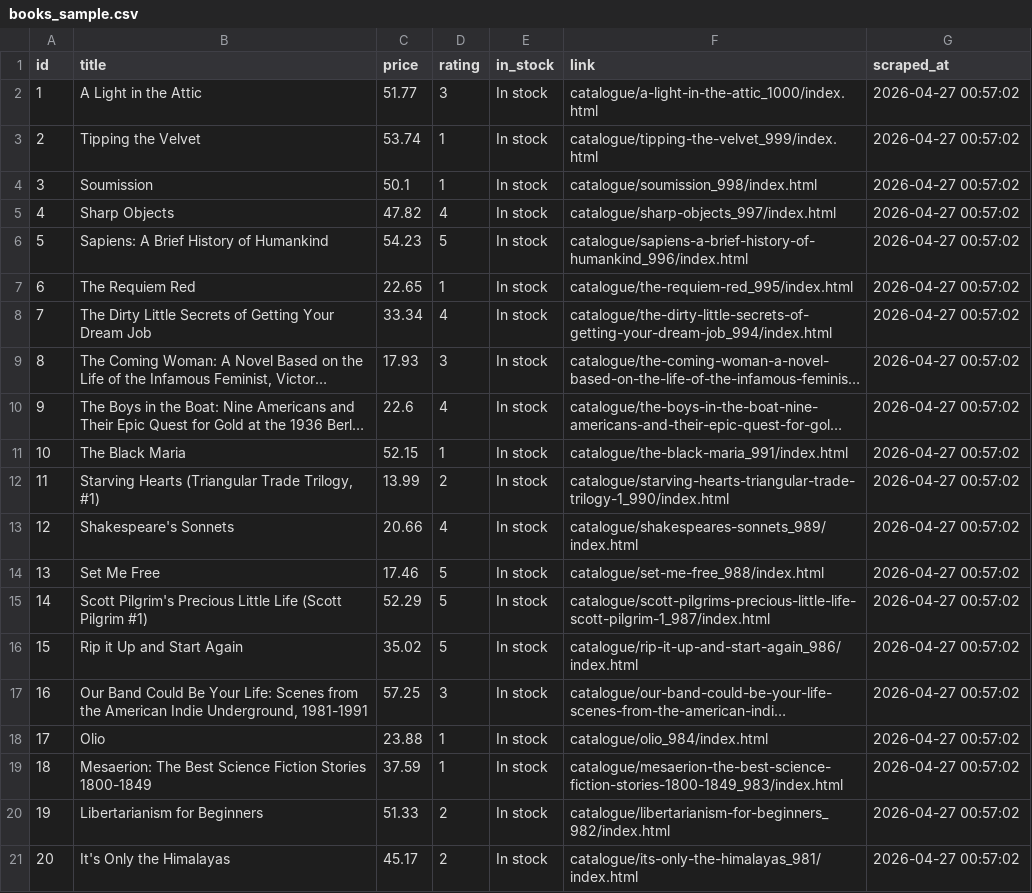
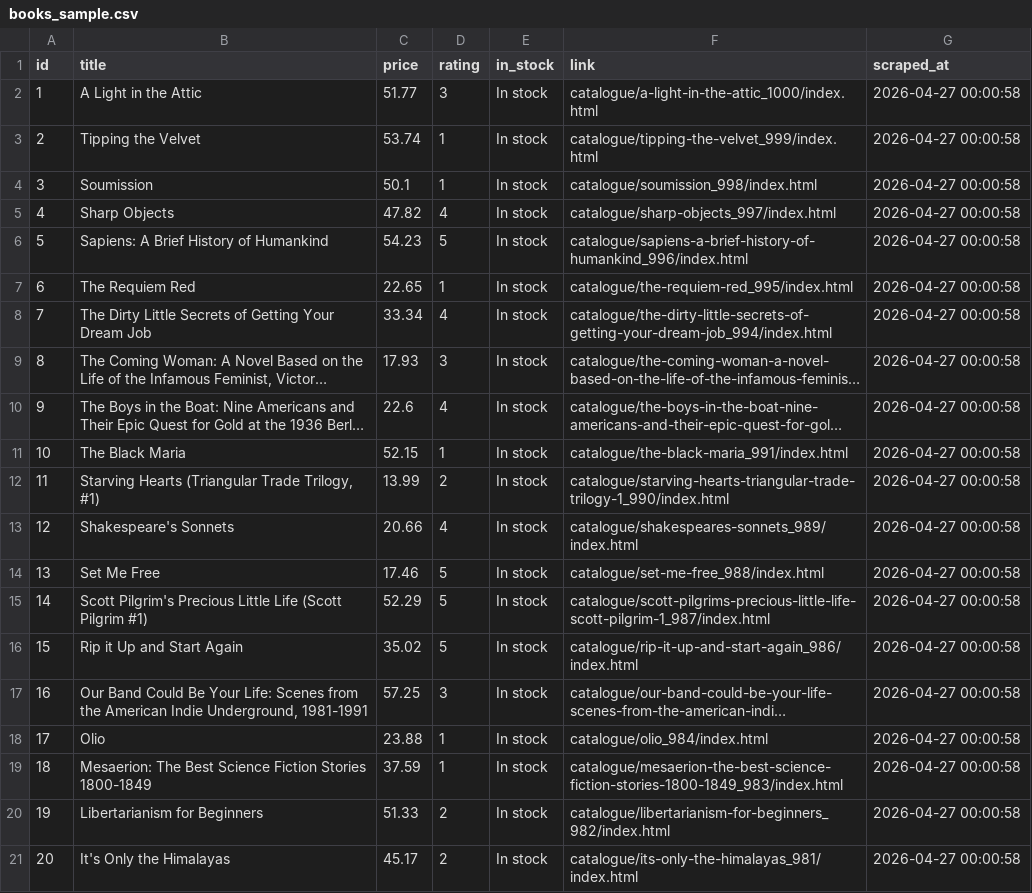
Before and after one commit to sezen-dandinoglu/scraper-pipeline, a CSV file: books_sample.csv, drawn as a sheet; long unchanged cells end in …; the diff names each change by its address in the sheet, - before the commit and + after, or states it on an @@ line.

```diff
--- a/books_sample.csv
+++ b/books_sample.csv
-G2:G21 (scraped_at): 2026-04-27 00:57:02
+G2:G21 (scraped_at): 2026-04-27 00:00:58
```
Also changed, not shown: 2 other files.
